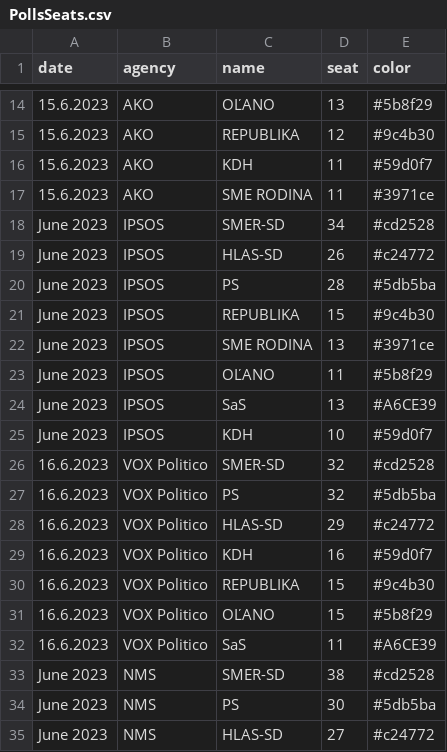
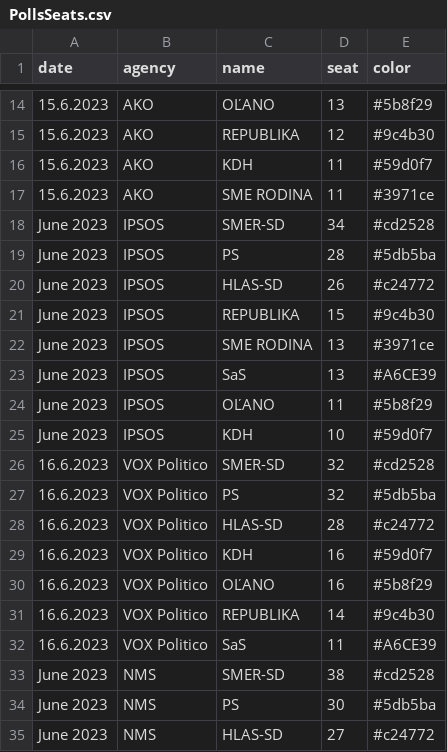
Before and after one commit to MartinHBA/politicalparties, a CSV file: PollsSeats.csv, drawn as a sheet; only a part is shown, gaps mark what is left out; removed rows and columns are numbered as before the commit, all else as after; the diff names each change by its address in the sheet, - before the commit and + after, or states it on an @@ line.

Commit message:
chore: vox politico 19.6.2023

```diff
--- a/PollsSeats.csv
+++ b/PollsSeats.csv
@@ row 20 moved to row 19: June 2023 @@
@@ row 24 moved to row 23: June 2023 @@
-D28 (seat): 29
+D28 (seat): 28
-row 30: 16.6.2023 | VOX Politico | REPUBLIKA | 15 | #9c4b30
-D30 (seat): 15
+D30 (seat): 16
+row 31: 16.6.2023 | VOX Politico | REPUBLIKA | 14 | #9c4b30
```
